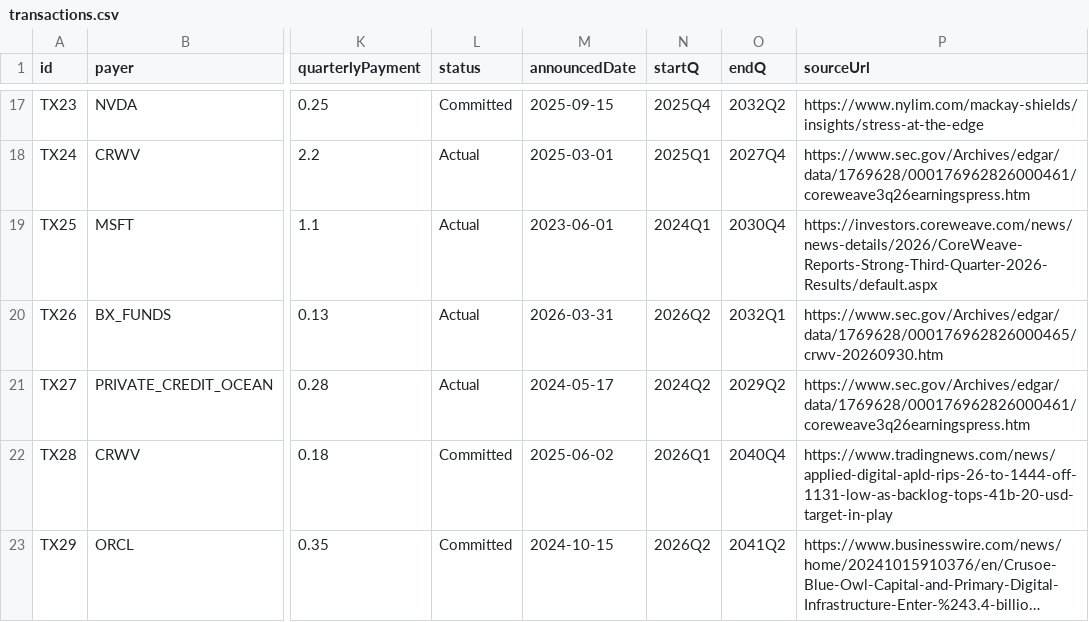
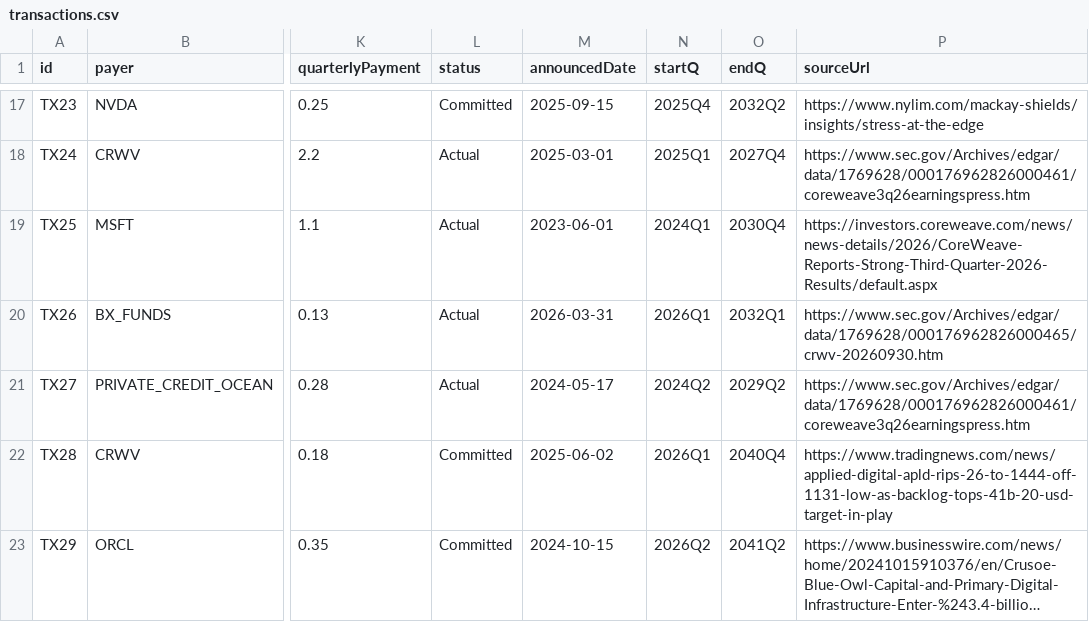
Before and after one commit to rOOOOOnn/ai-credit-network, a CSV file: data/transactions.csv, drawn as a sheet; only a part is shown, gaps mark what is left out; long unchanged cells end in …; the diff names each change by its address in the sheet, - before the commit and + after, or states it on an @@ line.

```diff
--- a/data/transactions.csv
+++ b/data/transactions.csv
-N20 (startQ): 2026Q2
+N20 (startQ): 2026Q1
```
Also changed, not shown: 7 other files.
